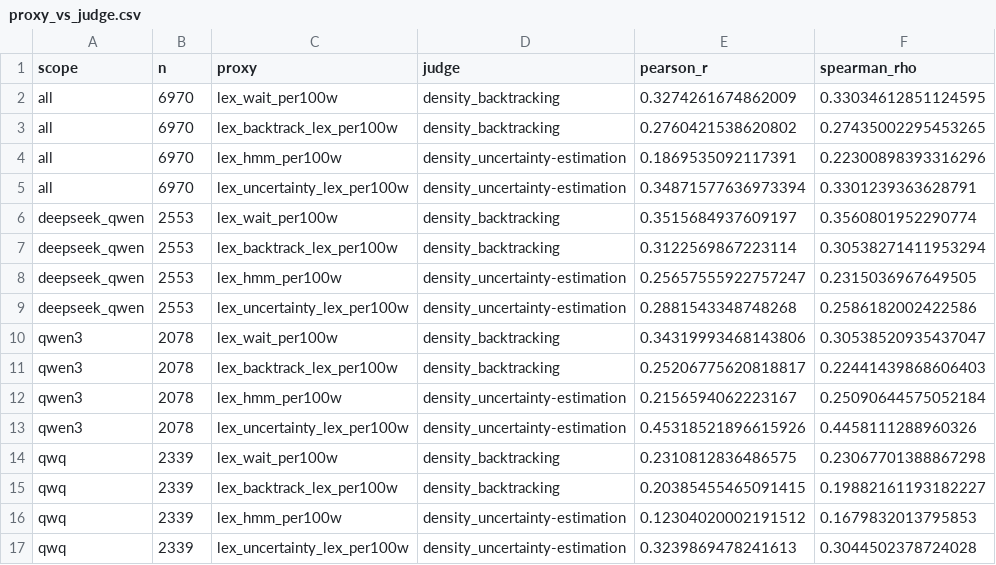
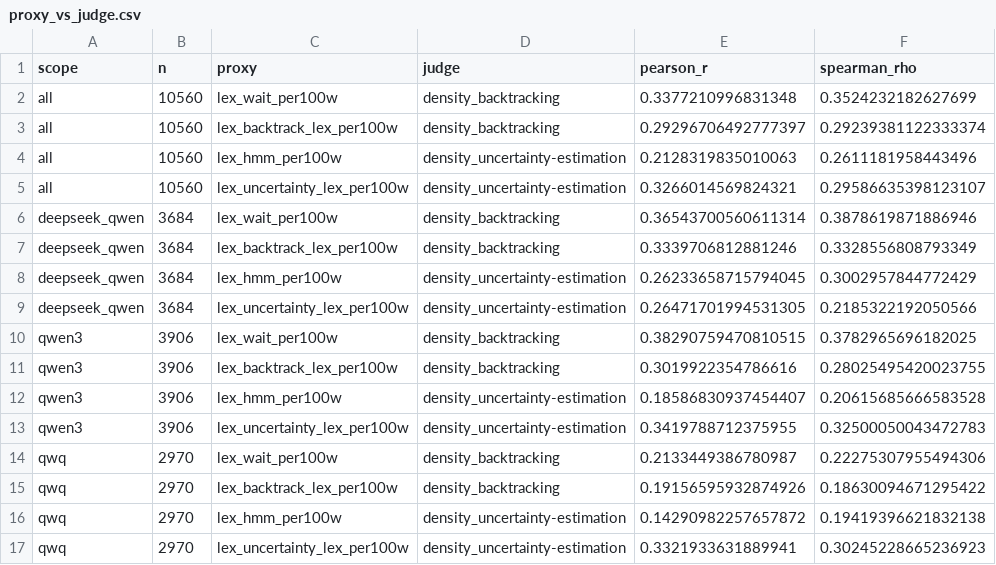
Before and after one commit to coryell/reasoning-types-vs-test-framing, a CSV file: results/tier1/proxy_vs_judge.csv, drawn as a sheet.

```diff
--- a/results/tier1/proxy_vs_judge.csv
+++ b/results/tier1/proxy_vs_judge.csv
@@ -1,17 +1,17 @@
 scope,n,proxy,judge,pearson_r,spearman_rho
-all,6970,lex_wait_per100w,density_backtracking,0.3274261674862009,0.33034612851124595
-all,6970,lex_backtrack_lex_per100w,density_backtracking,0.2760421538620802,0.27435002295453265
-all,6970,lex_hmm_per100w,density_uncertainty-estimation,0.1869535092117391,0.22300898393316296
-all,6970,lex_uncertainty_lex_per100w,density_uncertainty-estimation,0.34871577636973394,0.3301239363628791
-deepseek_qwen,2553,lex_wait_per100w,density_backtracking,0.3515684937609197,0.3560801952290774
-deepseek_qwen,2553,lex_backtrack_lex_per100w,density_backtracking,0.3122569867223114,0.30538271411953294
-deepseek_qwen,2553,lex_hmm_per100w,density_uncertainty-estimation,0.25657555922757247,0.2315036967649505
-deepseek_qwen,2553,lex_uncertainty_lex_per100w,density_uncertainty-estimation,0.2881543348748268,0.2586182002422586
-qwen3,2078,lex_wait_per100w,density_backtracking,0.34319993468143806,0.30538520935437047
-qwen3,2078,lex_backtrack_lex_per100w,density_backtracking,0.25206775620818817,0.22441439868606403
-qwen3,2078,lex_hmm_per100w,density_uncertainty-estimation,0.2156594062223167,0.25090644575052184
-qwen3,2078,lex_uncertainty_lex_per100w,density_uncertainty-estimation,0.45318521896615926,0.4458111288960326
-qwq,2339,lex_wait_per100w,density_backtracking,0.2310812836486575,0.23067701388867298
-qwq,2339,lex_backtrack_lex_per100w,density_backtracking,0.20385455465091415,0.19882161193182227
-qwq,2339,lex_hmm_per100w,density_uncertainty-estimation,0.12304020002191512,0.1679832013795853
-qwq,2339,lex_uncertainty_lex_per100w,density_uncertainty-estimation,0.3239869478241613,0.3044502378724028
+all,10560,lex_wait_per100w,density_backtracking,0.3377210996831348,0.3524232182627699
+all,10560,lex_backtrack_lex_per100w,density_backtracking,0.29296706492777397,0.29239381122333374
+all,10560,lex_hmm_per100w,density_uncertainty-estimation,0.2128319835010063,0.2611181958443496
+all,10560,lex_uncertainty_lex_per100w,density_uncertainty-estimation,0.3266014569824321,0.29586635398123107
+deepseek_qwen,3684,lex_wait_per100w,density_backtracking,0.36543700560611314,0.3878619871886946
+deepseek_qwen,3684,lex_backtrack_lex_per100w,density_backtracking,0.3339706812881246,0.3328556808793349
+deepseek_qwen,3684,lex_hmm_per100w,density_uncertainty-estimation,0.26233658715794045,0.3002957844772429
+deepseek_qwen,3684,lex_uncertainty_lex_per100w,density_uncertainty-estimation,0.26471701994531305,0.2185322192050566
+qwen3,3906,lex_wait_per100w,density_backtracking,0.38290759470810515,0.3782965696182025
+qwen3,3906,lex_backtrack_lex_per100w,density_backtracking,0.3019922354786616,0.28025495420023755
+qwen3,3906,lex_hmm_per100w,density_uncertainty-estimation,0.18586830937454407,0.20615685666583528
+qwen3,3906,lex_uncertainty_lex_per100w,density_uncertainty-estimation,0.3419788712375955,0.32500050043472783
+qwq,2970,lex_wait_per100w,density_backtracking,0.2133449386780987,0.22275307955494306
+qwq,2970,lex_backtrack_lex_per100w,density_backtracking,0.19156595932874926,0.18630094671295422
+qwq,2970,lex_hmm_per100w,density_uncertainty-estimation,0.14290982257657872,0.19419396621832138
+qwq,2970,lex_uncertainty_lex_per100w,density_uncertainty-estimation,0.3321933631889941,0.30245228665236923
```
Also changed, not shown: results/tier1/coverage.csv, results/tier1/sign_symmetry.csv, 44 other files.
